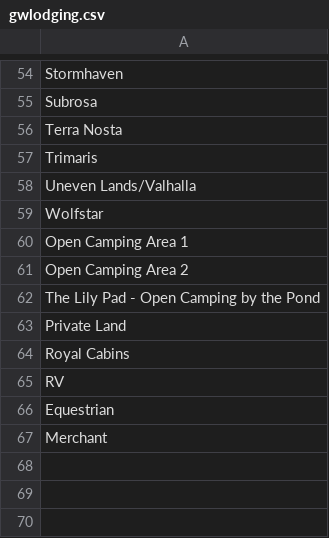
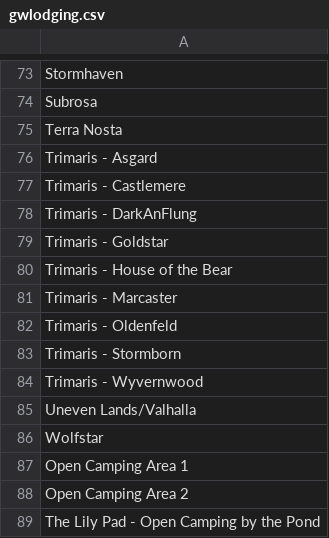
Before and after one commit to gwtroll/gwtroll, a CSV file: gwlodging.csv, drawn as a sheet; only a part is shown, gaps mark what is left out; the shorter side is filled out with more unchanged rows; the diff covers the shown part only.

```diff
--- a/gwlodging.csv
+++ b/gwlodging.csv
@@ -56,3 +75,11 @@ Subrosa
 Terra Nosta
-Trimaris
+Trimaris - Asgard
+Trimaris - Castlemere
+Trimaris - DarkAnFlung
+Trimaris - Goldstar
+Trimaris - House of the Bear
+Trimaris - Marcaster
+Trimaris - Oldenfeld
+Trimaris - Stormborn
+Trimaris - Wyvernwood
 Uneven Lands/Valhalla
```
Also changed, not shown: 19 added rows and 1 edited cell elsewhere in this file.
